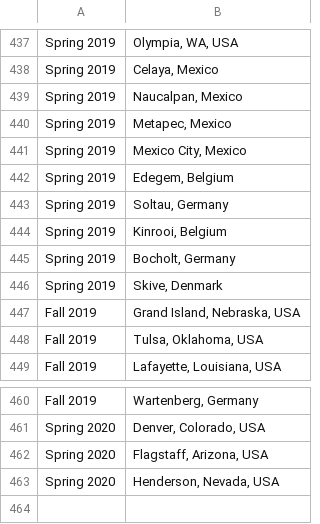
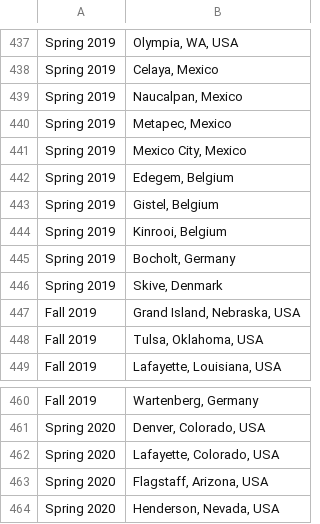
Before and after one commit to thatpatchguy/Misc-Projects, a CSV file: UWP/tour_schedule.csv, drawn as a sheet; only a part is shown, gaps mark what is left out.

```diff
--- a/UWP/tour_schedule.csv
+++ b/UWP/tour_schedule.csv
@@ -442,3 +442,3 @@ Spring 2019,"Mexico City, Mexico"
 Spring 2019,"Edegem, Belgium"
-Spring 2019,"Soltau, Germany"
+Spring 2019,"Gistel, Belgium"
 Spring 2019,"Kinrooi, Belgium"
@@ -461,2 +461,3 @@ Fall 2019,"Wartenberg, Germany"
 Spring 2020,"Denver, Colorado, USA"
+Spring 2020,"Lafayette, Colorado, USA"
 Spring 2020,"Flagstaff, Arizona, USA"
```
Also changed, not shown: 6 other files.
